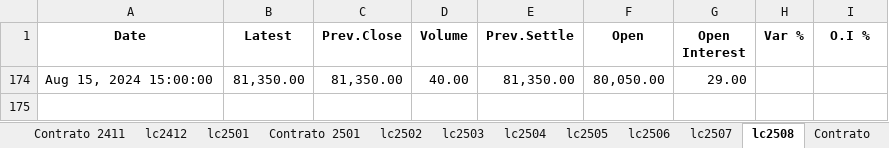
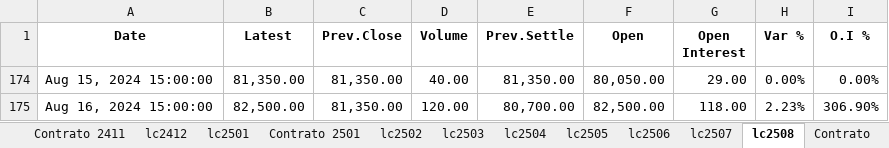
Before and after one commit to mherrerab21/Litio-APP, an Excel workbook: futuros litio.xlsx, sheet lc2508, drawn as a sheet; values as stored, in another font and other column widths than the file's, no borders; conditional formats not drawn; the diff names each change by its address in the sheet, - before the commit and + after, or states it on an @@ line.

```diff
--- a/futuros litio.xlsx (sheet lc2508)
+++ b/futuros litio.xlsx (sheet lc2508)
-H174 (Var %): (empty)
+H174 (Var %): 0.00%
-I174 (O.I %): (empty)
+I174 (O.I %): 0.00%
+row 175: Aug 16, 2024 15:00:00 | 82,500.00 | 81,350.00 | 120.00 | 80,700.00 | 82,500.00 | 118.00 | 2.23% | 306.90%
```
Also changed, not shown: sheet Market, sheet lc2507, sheet lc2506, sheet lc2502, sheet lc2505, sheet lc2504, 8 more sheets, charts or pictures.
